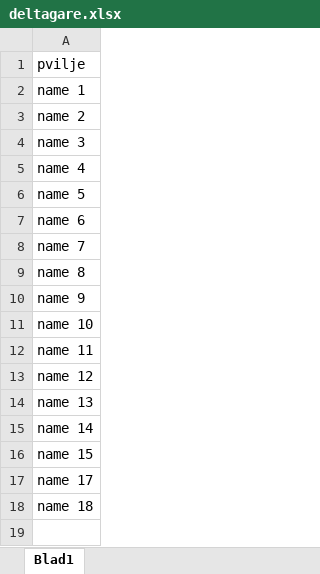
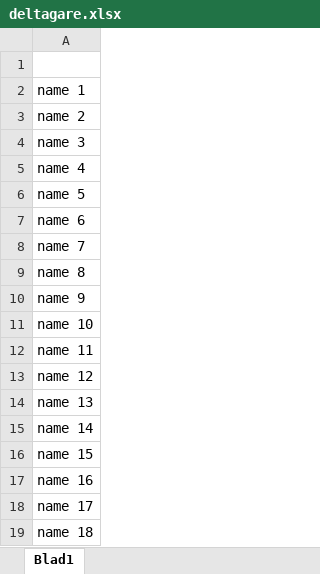
Before and after one commit to pvilje/matstafett, an Excel workbook: deltagare.xlsx, sheet Blad1, drawn as a sheet; values as stored, in another font and other column widths than the file's, no borders; the diff names each change by its address in the sheet, - before the commit and + after, or states it on an @@ line.

Commit message:
adding example xlsx file

```diff
--- a/deltagare.xlsx (sheet Blad1)
+++ b/deltagare.xlsx (sheet Blad1)
-A1: pvilje
+A1: (empty)
+row 17: name 16
```
